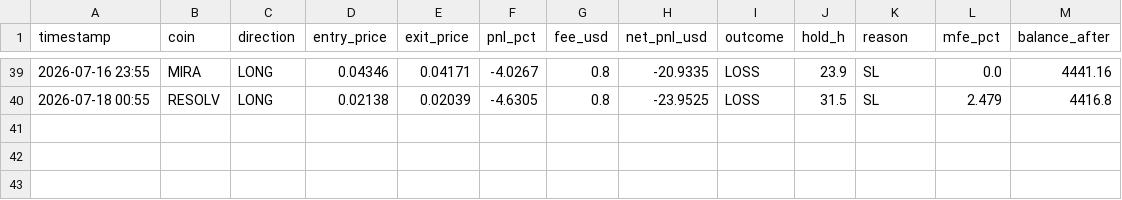
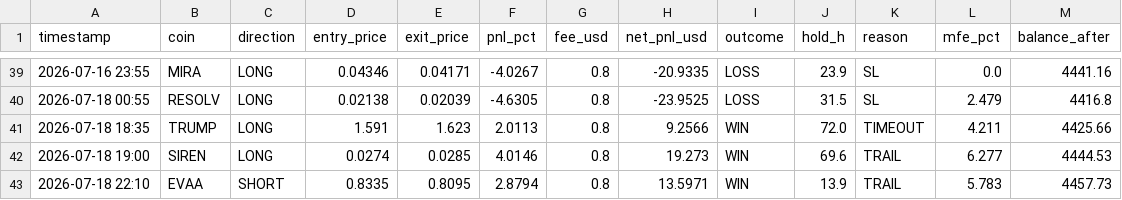
Before and after one commit to AlexeyKharin06/bots-cluster-, a CSV file: memory/trade/paper_v1/paper_trades_P.csv, drawn as a sheet; only a part is shown, gaps mark what is left out; the diff names each change by its address in the sheet, - before the commit and + after, or states it on an @@ line.

```diff
--- a/memory/trade/paper_v1/paper_trades_P.csv
+++ b/memory/trade/paper_v1/paper_trades_P.csv
+row 41: 2026-07-18 18:35 | TRUMP | LONG | 1.591 | 1.623 | 2.0113 | 0.8 | 9.2566 | WIN | 72.0 | TIMEOUT | 4.211 | 4425.66
+row 42: 2026-07-18 19:00 | SIREN | LONG | 0.0274 | 0.0285 | 4.0146 | 0.8 | 19.273 | WIN | 69.6 | TRAIL | 6.277 | 4444.53
+row 43: 2026-07-18 22:10 | EVAA | SHORT | 0.8335 | 0.8095 | 2.8794 | 0.8 | 13.5971 | WIN | 13.9 | TRAIL | 5.783 | 4457.73
```
Also changed, not shown: memory/trade/paper_v1/paper_trades_N.csv, memory/trade/paper_v1/paper_trades_O.csv, 17 other files.
